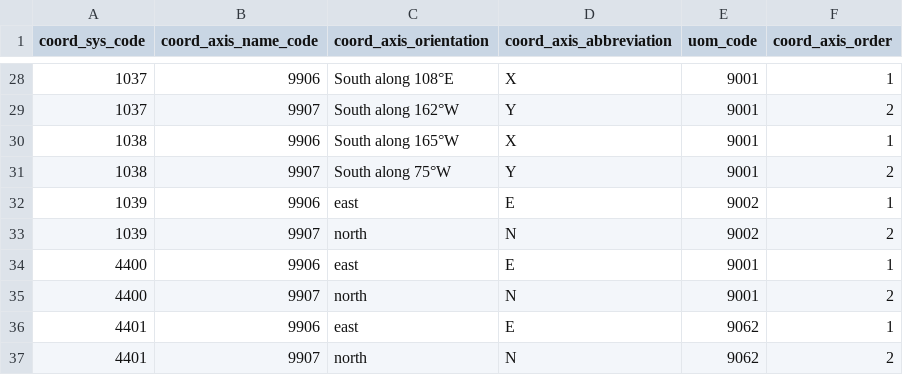
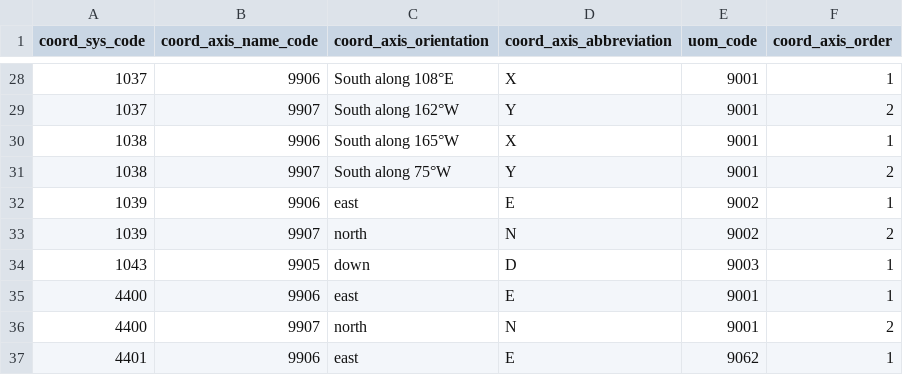
Before and after one commit to aashish24/gdal-svn, a CSV file: data/coordinate_axis.csv, drawn as a sheet; only a part is shown, gaps mark what is left out; the shorter side is filled out with more unchanged rows; the diff names each change by its address in the sheet, - before the commit and + after, or states it on an @@ line.

```diff
--- a/data/coordinate_axis.csv
+++ b/data/coordinate_axis.csv
+row 34: 1043 | 9905 | down | D | 9003 | 1
```
Also changed, not shown: data/datum_shift.csv, data/gcs.csv, 8 other files.
